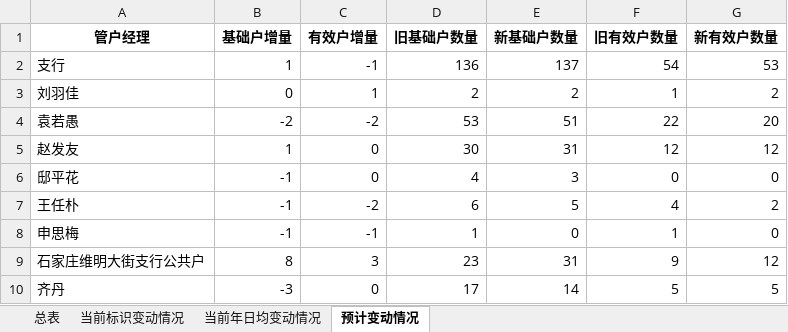
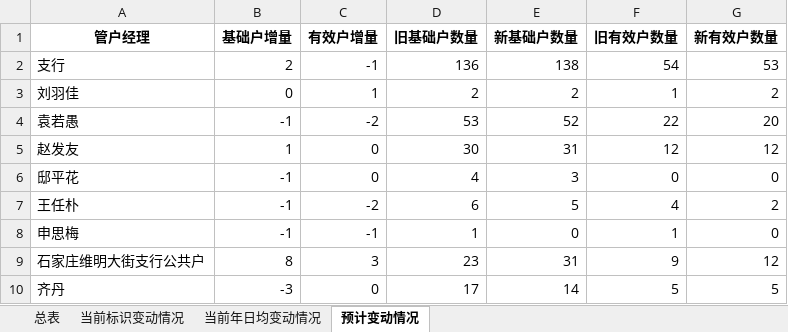
Before and after one commit to flashbird233/WmAnalysis, an Excel workbook: output/基础户有效户数量以及增量情况.xlsx, sheet 预计变动情况, drawn as a sheet; values as stored, in another font and other column widths than the file's, no borders; the diff names each change by its address in the sheet, - before the commit and + after, or states it on an @@ line.

```diff
--- a/output/基础户有效户数量以及增量情况.xlsx (sheet 预计变动情况)
+++ b/output/基础户有效户数量以及增量情况.xlsx (sheet 预计变动情况)
-B2 (基础户增量): 1
+B2 (基础户增量): 2
-E2 (新基础户数量): 137
+E2 (新基础户数量): 138
-B4 (基础户增量): -2
+B4 (基础户增量): -1
-E4 (新基础户数量): 51
+E4 (新基础户数量): 52
```
Also changed, not shown: sheet 总表, output/基础户升降级明细.xlsx, output/总表.xlsx, 4 other files.
